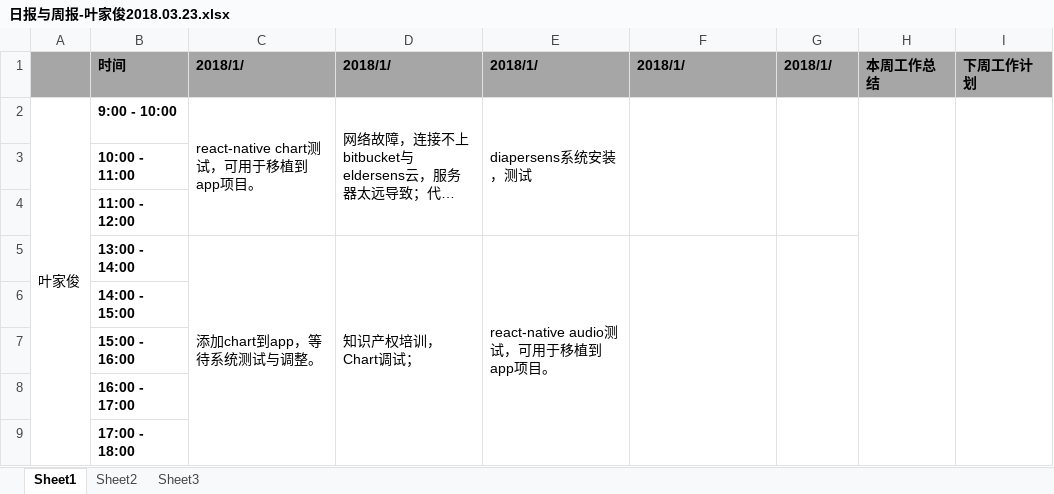
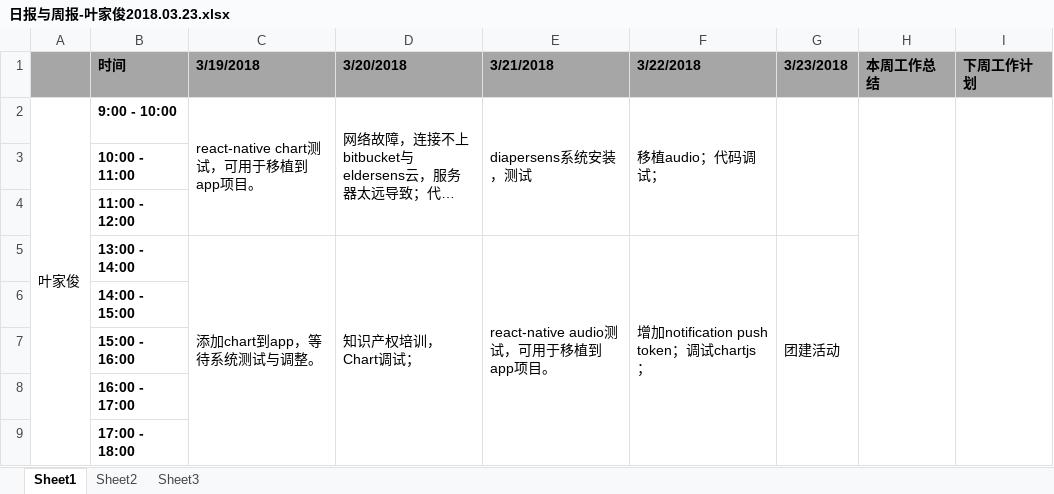
Before and after one commit to jungezai/Myworkdiary, an Excel workbook: 日报与周报-叶家俊2018.03.23.xlsx, sheet Sheet1, drawn as a sheet; long unchanged cells end in …; values as stored, in another font and other column widths than the file's, no borders; the diff names each change by its address in the sheet, - before the commit and + after, or states it on an @@ line.

Commit message:
20180323

```diff
--- a/日报与周报-叶家俊2018.03.23.xlsx (sheet Sheet1)
+++ b/日报与周报-叶家俊2018.03.23.xlsx (sheet Sheet1)
-C1: 2018/1/
+C1: 3/19/2018
-D1: 2018/1/
+D1: 3/20/2018
-E1: 2018/1/
+E1: 3/21/2018
-F1: 2018/1/
+F1: 3/22/2018
-G1: 2018/1/
+G1: 3/23/2018
-F2 (3/22/2018): (empty)
+F2 (3/22/2018): 移植audio；代码调试；
-F5 (3/22/2018): (empty)
+F5 (3/22/2018): 增加notification push token；调试chartjs；
-G5 (3/23/2018): (empty)
+G5 (3/23/2018): 团建活动
```
